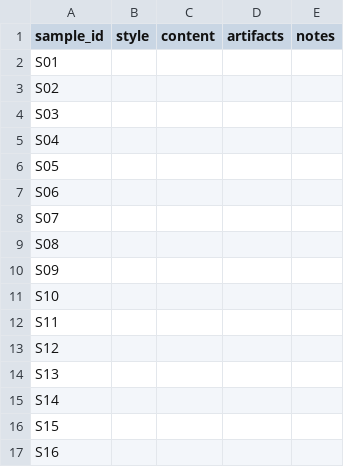
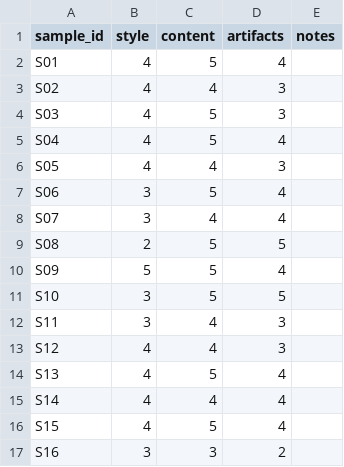
Before and after one commit to khushidonda/DATA266-Lab1-Khushi-Dipin, a CSV file: task3_gan/dipin/outputs/human_audit/ratings_rater1.csv, drawn as a sheet; only a part is shown; the diff covers the shown part only.

```diff
--- a/task3_gan/dipin/outputs/human_audit/ratings_rater1.csv
+++ b/task3_gan/dipin/outputs/human_audit/ratings_rater1.csv
@@ -1,17 +1,17 @@
 sample_id,style,content,artifacts,notes
-S01,,,,
-S02,,,,
-S03,,,,
-S04,,,,
-S05,,,,
-S06,,,,
-S07,,,,
-S08,,,,
-S09,,,,
-S10,,,,
-S11,,,,
-S12,,,,
-S13,,,,
-S14,,,,
-S15,,,,
-S16,,,,
+S01,4,5,4,
+S02,4,4,3,
+S03,4,5,3,
+S04,4,5,4,
+S05,4,4,3,
+S06,3,5,4,
+S07,3,4,4,
+S08,2,5,5,
+S09,5,5,4,
+S10,3,5,5,
+S11,3,4,3,
+S12,4,4,3,
+S13,4,5,4,
+S14,4,4,4,
+S15,4,5,4,
+S16,3,3,2,
```
Also changed, not shown: 42 edited cells elsewhere in this file, task3_gan/dipin/metrics_report.csv, task3_gan/dipin/outputs/human_audit/ratings_rater2.csv, 8 other files.
